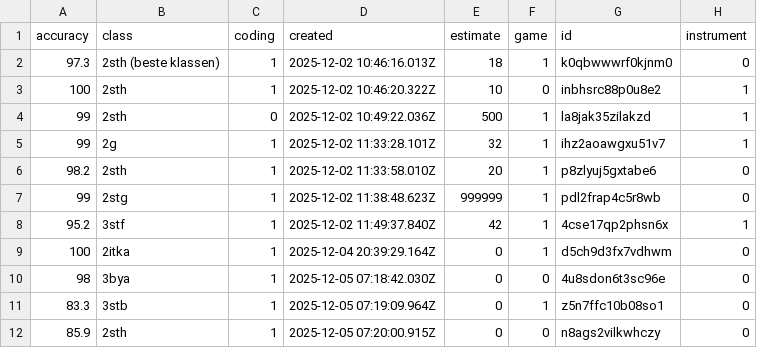
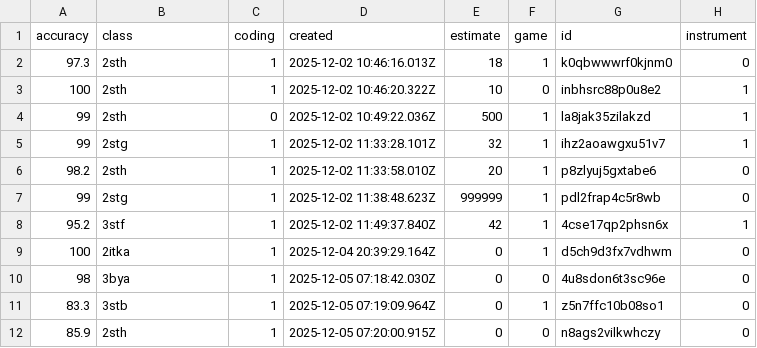
Before and after one commit to LilleAila/projects, a CSV file: skole/tof1/01-dataanalyse/submissions.csv, drawn as a sheet; only a part is shown; the diff names each change by its address in the sheet, - before the commit and + after, or states it on an @@ line.

Commit message:
tof dataanalyse

```diff
--- a/skole/tof1/01-dataanalyse/submissions.csv
+++ b/skole/tof1/01-dataanalyse/submissions.csv
-B2 (class): 2sth (beste klassen)
+B2 (class): 2sth
-B5 (class): 2g
+B5 (class): 2stg
```
Also changed, not shown: 2 other files.
